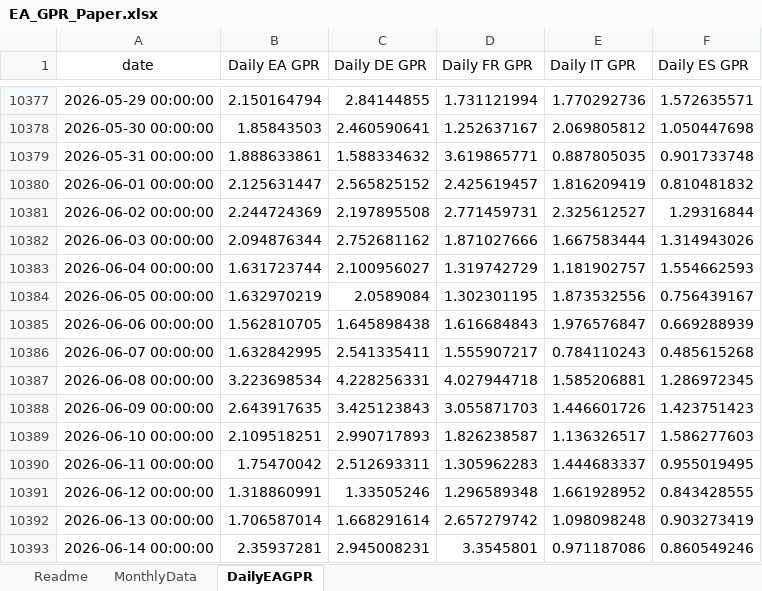
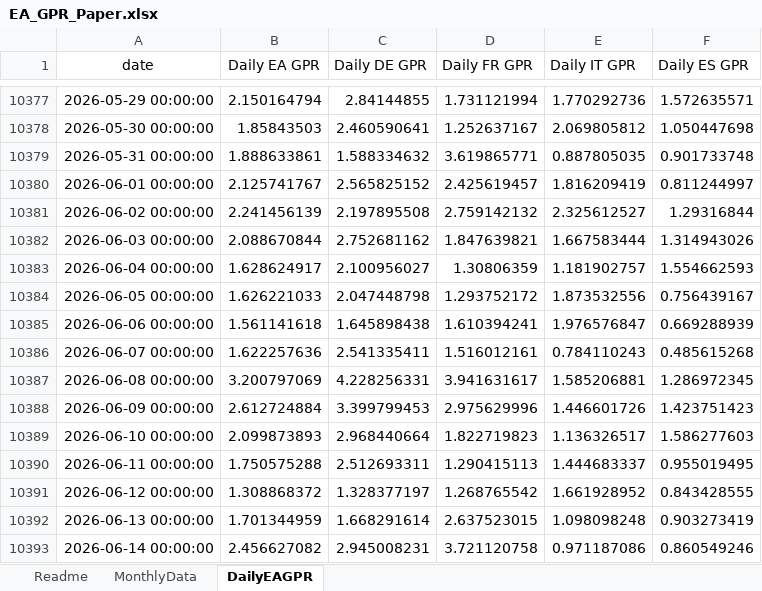
Before and after one commit to YvesSchueler/EuroAreaGPR, an Excel workbook: EA_GPR_Paper.xlsx, sheet DailyEAGPR, drawn as a sheet; only a part is shown, gaps mark what is left out; values as stored, in another font and other column widths than the file's, no borders; the diff covers the shown part only; the diff names each change by its address in the sheet, - before the commit and + after, or states it on an @@ line.

```diff
--- a/EA_GPR_Paper.xlsx (sheet DailyEAGPR)
+++ b/EA_GPR_Paper.xlsx (sheet DailyEAGPR)
-B10380 (Daily EA GPR): 2.125631447
+B10380 (Daily EA GPR): 2.125741767
-F10380 (Daily ES GPR): 0.810481832
+F10380 (Daily ES GPR): 0.811244997
-B10381 (Daily EA GPR): 2.244724369
+B10381 (Daily EA GPR): 2.241456139
-D10381 (Daily FR GPR): 2.771459731
+D10381 (Daily FR GPR): 2.759142132
-B10382 (Daily EA GPR): 2.094876344
+B10382 (Daily EA GPR): 2.088670844
-D10382 (Daily FR GPR): 1.871027666
+D10382 (Daily FR GPR): 1.847639821
-B10383 (Daily EA GPR): 1.631723744
+B10383 (Daily EA GPR): 1.628624917
-D10383 (Daily FR GPR): 1.319742729
+D10383 (Daily FR GPR): 1.30806359
-B10384 (Daily EA GPR): 1.632970219
+B10384 (Daily EA GPR): 1.626221033
-C10384 (Daily DE GPR): 2.0589084
+C10384 (Daily DE GPR): 2.047448798
-D10384 (Daily FR GPR): 1.302301195
+D10384 (Daily FR GPR): 1.293752172
-B10385 (Daily EA GPR): 1.562810705
+B10385 (Daily EA GPR): 1.561141618
-D10385 (Daily FR GPR): 1.616684843
+D10385 (Daily FR GPR): 1.610394241
-B10386 (Daily EA GPR): 1.632842995
+B10386 (Daily EA GPR): 1.622257636
-D10386 (Daily FR GPR): 1.555907217
+D10386 (Daily FR GPR): 1.516012161
-B10387 (Daily EA GPR): 3.223698534
+B10387 (Daily EA GPR): 3.200797069
-D10387 (Daily FR GPR): 4.027944718
+D10387 (Daily FR GPR): 3.941631617
-B10388 (Daily EA GPR): 2.643917635
+B10388 (Daily EA GPR): 2.612724884
-C10388 (Daily DE GPR): 3.425123843
+C10388 (Daily DE GPR): 3.399799453
-D10388 (Daily FR GPR): 3.055871703
+D10388 (Daily FR GPR): 2.975629996
-B10389 (Daily EA GPR): 2.109518251
+B10389 (Daily EA GPR): 2.099873893
-C10389 (Daily DE GPR): 2.990717893
+C10389 (Daily DE GPR): 2.968440664
-D10389 (Daily FR GPR): 1.826238587
+D10389 (Daily FR GPR): 1.822719823
-B10390 (Daily EA GPR): 1.75470042
+B10390 (Daily EA GPR): 1.750575288
-D10390 (Daily FR GPR): 1.305962283
+D10390 (Daily FR GPR): 1.290415113
-B10391 (Daily EA GPR): 1.318860991
+B10391 (Daily EA GPR): 1.308868372
-C10391 (Daily DE GPR): 1.33505246
+C10391 (Daily DE GPR): 1.328377197
-D10391 (Daily FR GPR): 1.296589348
+D10391 (Daily FR GPR): 1.268765542
-B10392 (Daily EA GPR): 1.706587014
+B10392 (Daily EA GPR): 1.701344959
-D10392 (Daily FR GPR): 2.657279742
+D10392 (Daily FR GPR): 2.637523015
-B10393 (Daily EA GPR): 2.35937281
+B10393 (Daily EA GPR): 2.456627082
-D10393 (Daily FR GPR): 3.3545801
+D10393 (Daily FR GPR): 3.721120758
```
Also changed, not shown: 7 added rows and 144 edited cells elsewhere in this sheet, sheet MonthlyData, 1 other file.
